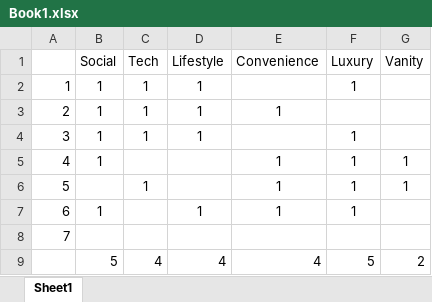
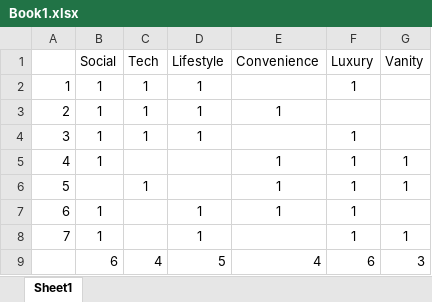
Before and after one commit to slakov/ht, an Excel workbook: Book1.xlsx, sheet Sheet1, drawn as a sheet; values as stored, in another font and other column widths than the file's, no borders; removed rows and columns are numbered as before the commit, all else as after; the diff names each change by its address in the sheet, - before the commit and + after, or states it on an @@ line.

Commit message:
v.0.1

```diff
--- a/Book1.xlsx (sheet Sheet1)
+++ b/Book1.xlsx (sheet Sheet1)
-B8 (Social): (empty)
+B8 (Social): 1
-D8 (Lifestyle): (empty)
+D8 (Lifestyle): 1
-F8 (Luxury): (empty)
+F8 (Luxury): 1
-G8 (Vanity): (empty)
+G8 (Vanity): 1
-row 9:  | 5 | 4 | 4 | 4 | 5 | 2
+row 9:  | 6 | 4 | 5 | 4 | 6 | 3
```
